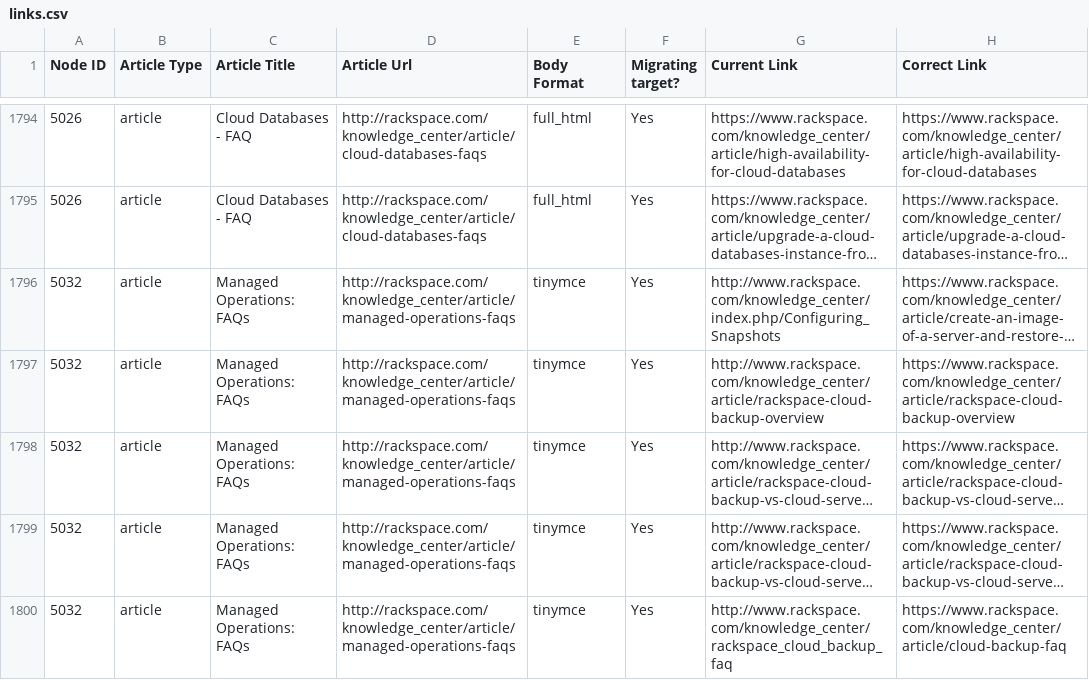
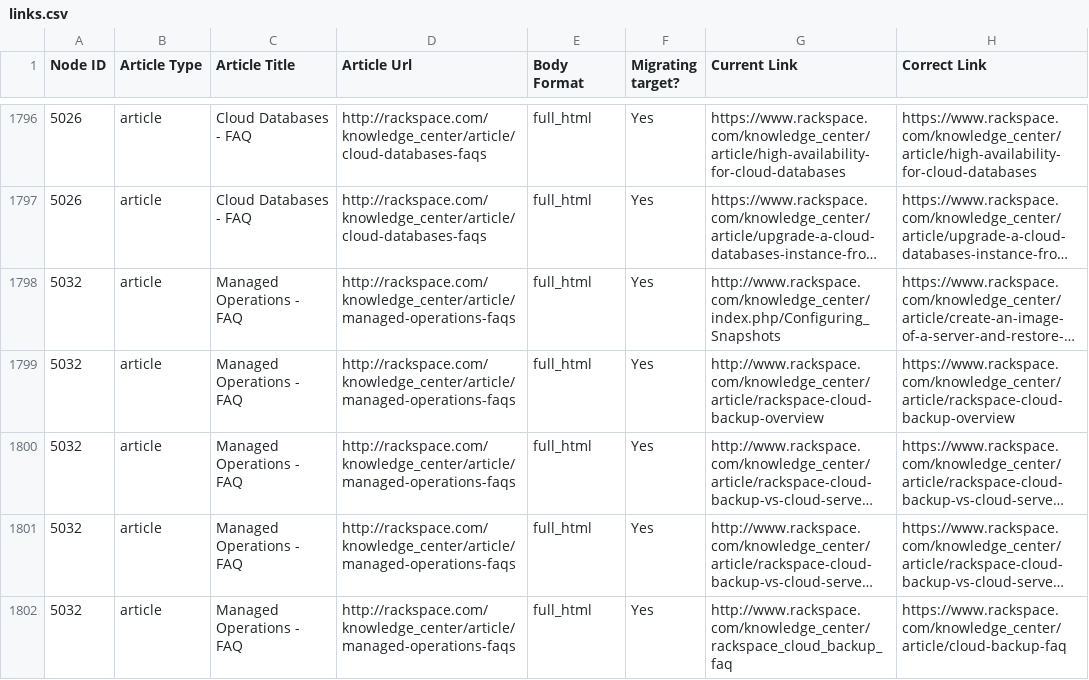
Before and after one commit to rackerlabs/rackspace-howto-dev, a CSV file: migration-input/links.csv, drawn as a sheet; only a part is shown, gaps mark what is left out; long unchanged cells end in …; addresses are those after the commit; the diff covers the shown part only; the diff names each change by its address in the sheet, - before the commit and + after, or states it on an @@ line.

```diff
--- a/migration-input/links.csv
+++ b/migration-input/links.csv
-C1798:C1802 (Article Title): Managed Operations: FAQs
+C1798:C1802 (Article Title): Managed Operations - FAQ
-E1798:E1802 (Body Format): tinymce
+E1798:E1802 (Body Format): full_html
```
Also changed, not shown: 9 added rows, 4 removed rows and 21 edited cells elsewhere in this file.
